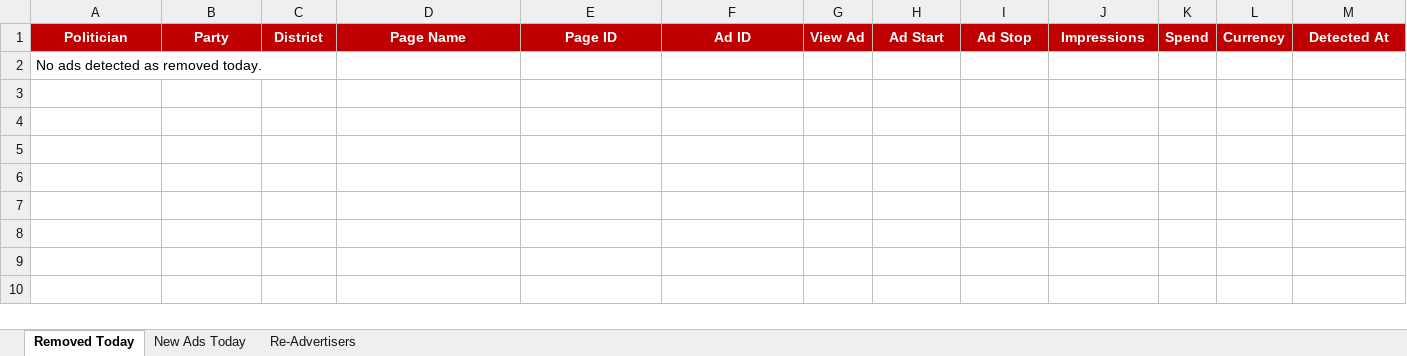
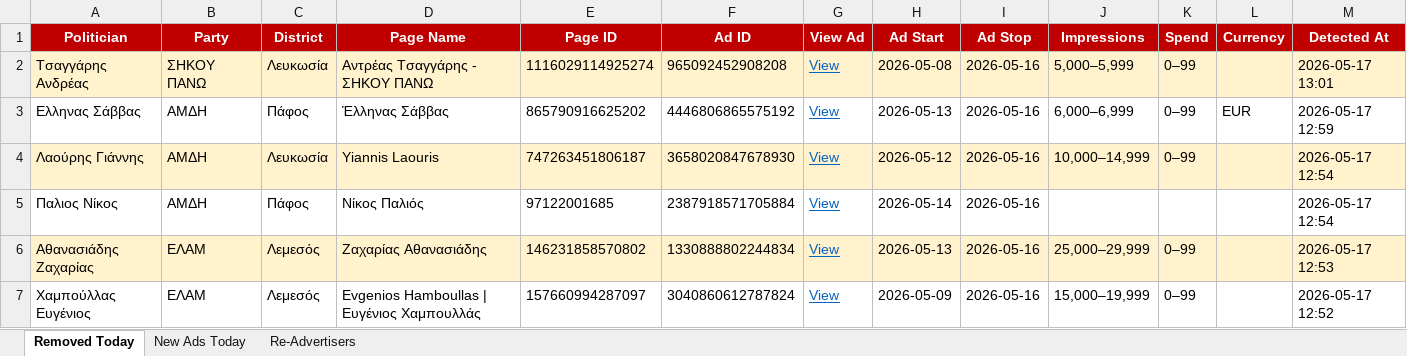
Before and after one commit to militzis/malta-ads-monitor, an Excel workbook: daily_report_2026-05-17.xlsx, sheet Removed Today, drawn as a sheet; values as stored, in another font and other column widths than the file's, no borders; removed rows and columns are numbered as before the commit, all else as after; the diff names each change by its address in the sheet, - before the commit and + after, or states it on an @@ line.

```diff
--- a/daily_report_2026-05-17.xlsx (sheet Removed Today)
+++ b/daily_report_2026-05-17.xlsx (sheet Removed Today)
-row 2: No ads detected as removed today.
+row 2: Τσαγγάρης Ανδρέας | ΣΗΚΟΥ ΠΑΝΩ | Λευκωσία | Αντρέας Τσαγγάρης - ΣΗΚΟΥ ΠΑΝΩ | 1116029114925274 | 965092452908208 | View | 2026-05-08 | 2026-05-16 | 5,000–5,999 | 0–99 |  | 2026-05-17 13:01
+row 3: Ελληνας Σάββας | ΑΜΔΗ | Πάφος | Έλληνας Σάββας | 865790916625202 | 4446806865575192 | View | 2026-05-13 | 2026-05-16 | 6,000–6,999 | 0–99 | EUR | 2026-05-17 12:59
+row 4: Λαούρης Γιάννης | ΑΜΔΗ | Λευκωσία | Yiannis Laouris | 747263451806187 | 3658020847678930 | View | 2026-05-12 | 2026-05-16 | 10,000–14,999 | 0–99 |  | 2026-05-17 12:54
+row 5: Παλιος Νίκος | ΑΜΔΗ | Πάφος | Νίκος Παλιός | 97122001685 | 2387918571705884 | View | 2026-05-14 | 2026-05-16 |  |  |  | 2026-05-17 12:54
+row 6: Αθανασιάδης Ζαχαρίας | ΕΛΑΜ | Λεμεσός | Ζαχαρίας Αθανασιάδης | 146231858570802 | 1330888802244834 | View | 2026-05-13 | 2026-05-16 | 25,000–29,999 | 0–99 |  | 2026-05-17 12:53
+row 7: Χαμπούλλας Ευγένιος | ΕΛΑΜ | Λεμεσός | Evgenios Hamboullas | Ευγένιος Χαμπουλλάς | 157660994287097 | 3040860612787824 | View | 2026-05-09 | 2026-05-16 | 15,000–19,999 | 0–99 |  | 2026-05-17 12:52
```
Also changed, not shown: sheet New Ads Today, sheet Re-Advertisers, summary_2026-05-17.xlsx, 2 other files.
